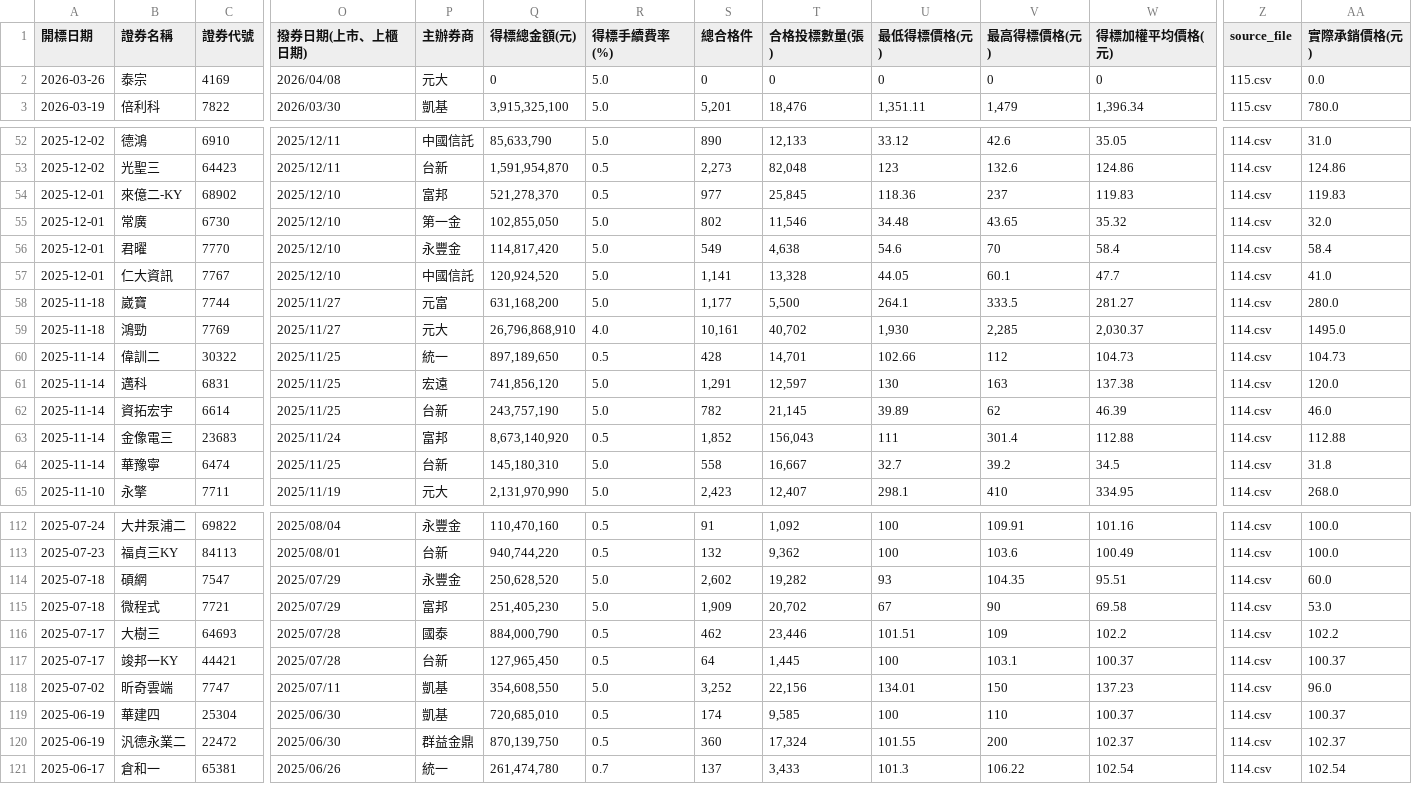
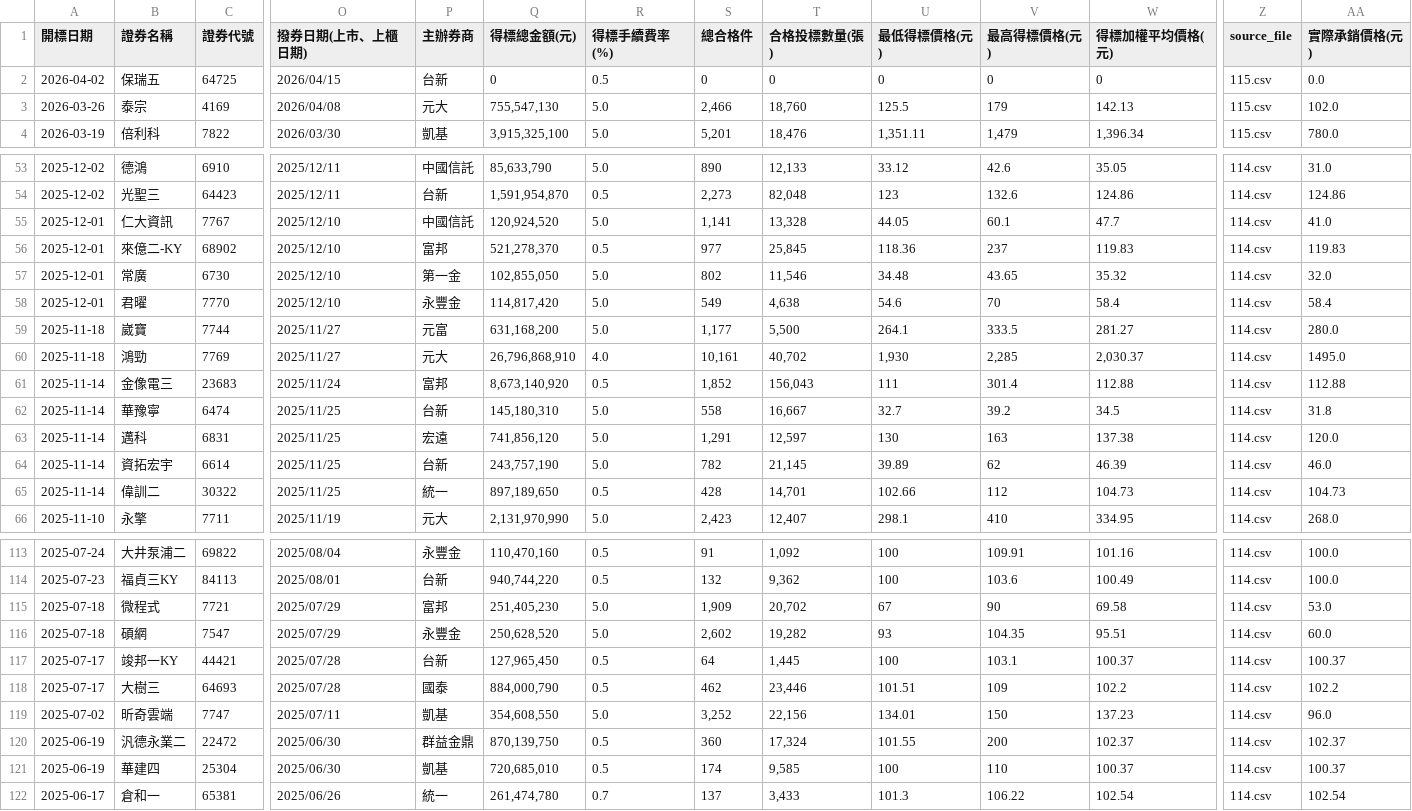
Before and after one commit to Aryido/auction, a CSV file: years/final/merged.csv, drawn as a sheet; only a part is shown, gaps mark what is left out; addresses are those after the commit; rows hold the shown columns only; the diff covers the shown part only; the diff names each change by its address in the sheet, - before the commit and + after, or states it on an @@ line.

```diff
--- a/years/final/merged.csv
+++ b/years/final/merged.csv
+row 2: 2026-04-02 | 保瑞五 | 64725 | 2026/04/15 | 台新 | 0 | 0.5 | 0 | 0 | 0 | 0 | 0 | 115.csv | 0.0
-Q3 (得標總金額(元)): 0
+Q3 (得標總金額(元)): 755,547,130
-S3 (總合格件): 0
+S3 (總合格件): 2,466
-T3 (合格投標數量(張)): 0
+T3 (合格投標數量(張)): 18,760
-U3 (最低得標價格(元)): 0
+U3 (最低得標價格(元)): 125.5
-V3 (最高得標價格(元)): 0
+V3 (最高得標價格(元)): 179
-W3 (得標加權平均價格(元)): 0
+W3 (得標加權平均價格(元)): 142.13
-AA3 (實際承銷價格(元)): 0.0
+AA3 (實際承銷價格(元)): 102.0
@@ row 57 moved to row 55: 2025-12-01 @@
@@ row 63 moved to row 61: 2025-11-14 @@
@@ row 64 moved to row 62: 2025-11-14 @@
@@ row 60 moved to row 65: 2025-11-14 @@
```
Also changed, not shown: 11 moved rows elsewhere in this file, years/115.csv.
